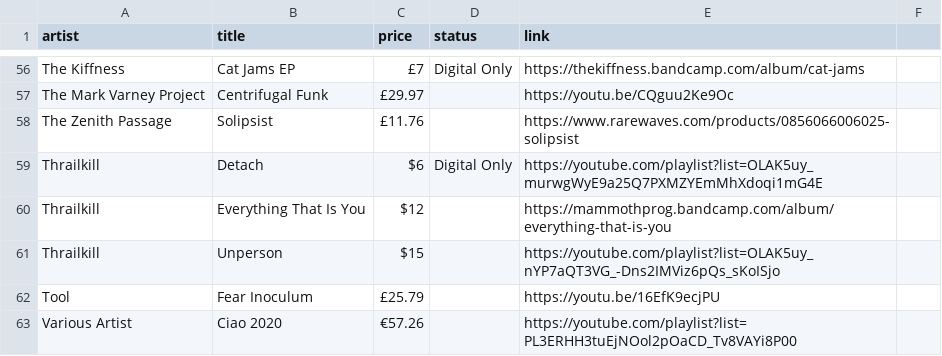
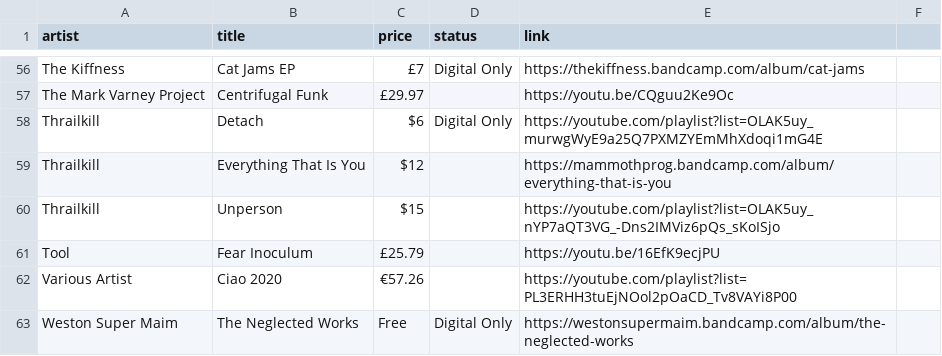
Before and after one commit to benkio/benkio.github.io, a CSV file: data/wantedAlbums.csv, drawn as a sheet; only a part is shown, gaps mark what is left out; the shorter side is filled out with more unchanged rows.

```diff
--- a/data/wantedAlbums.csv
+++ b/data/wantedAlbums.csv
@@ -57,3 +57,2 @@ The Kiffness,Cat Jams EP,£7,Digital Only,https://thekiffness.bandcamp.com/album
 The Mark Varney Project,Centrifugal Funk,£29.97,,https://youtu.be/CQguu2Ke9Oc
-The Zenith Passage,Solipsist,£11.76,,https://www.rarewaves.com/products/0856066006025-solipsist
 Thrailkill,Detach,$6,Digital Only,https://youtube.com/playlist?list=OLAK5uy_murwgWyE9a25Q7PXMZYEmMhXdoqi1mG4E
```
Also changed, not shown: data/albums.csv, 1 other file.
